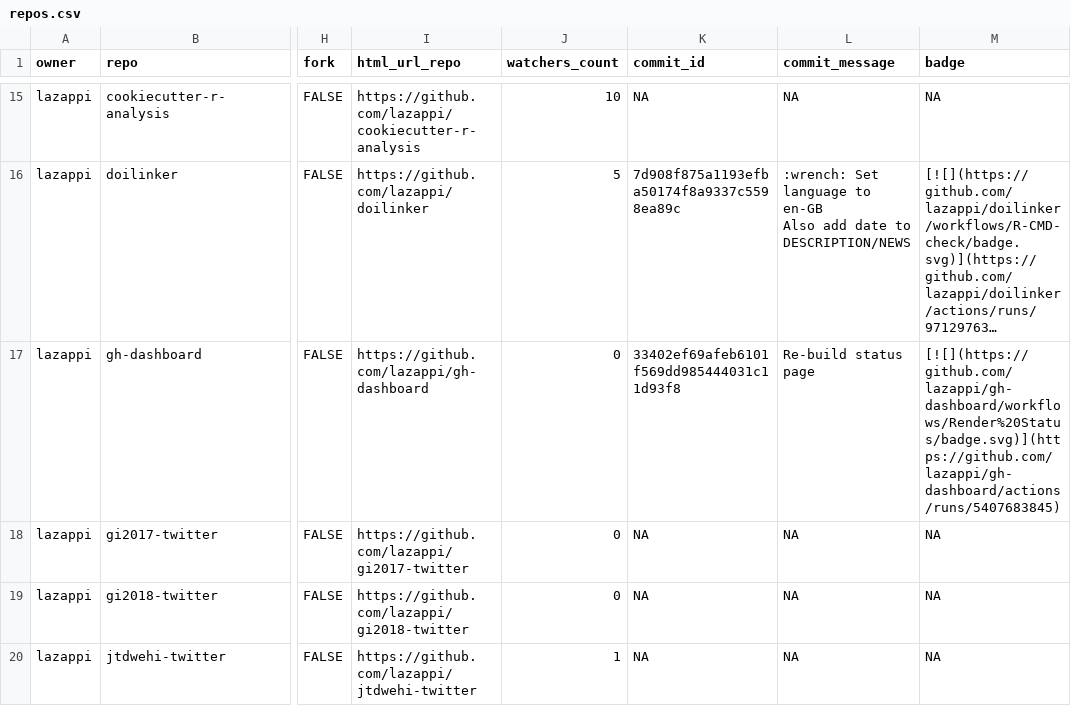
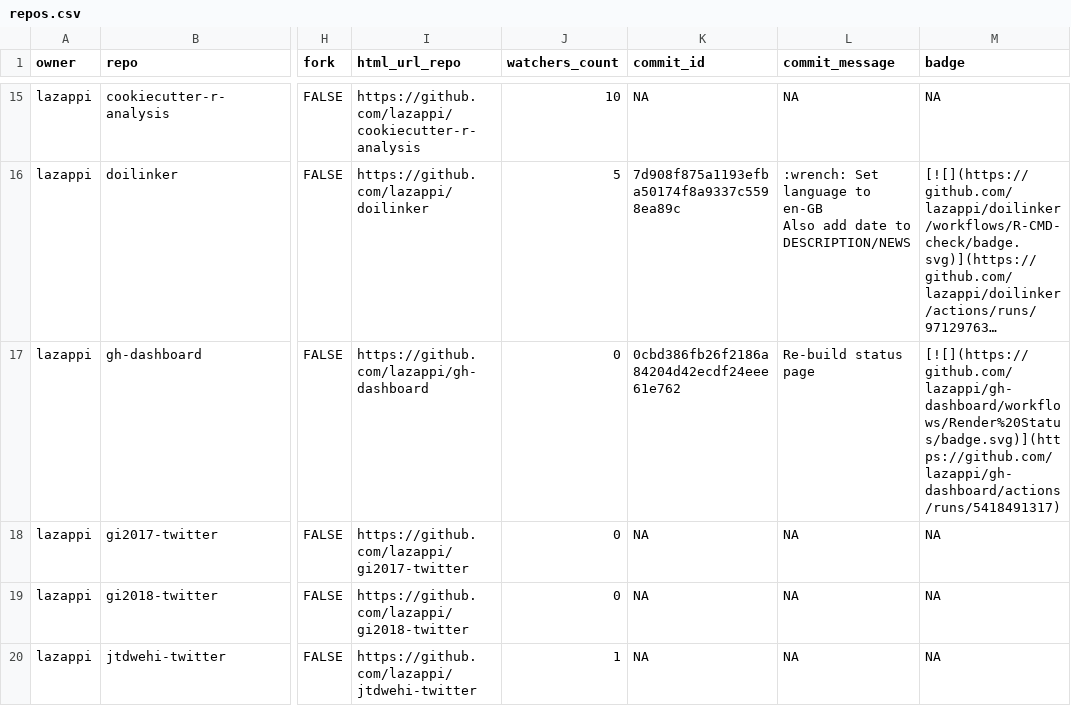
Before and after one commit to lazappi/gh-dashboard, a CSV file: repos.csv, drawn as a sheet; only a part is shown, gaps mark what is left out; long unchanged cells end in …; the diff covers the shown part only; the diff names each change by its address in the sheet, - before the commit and + after, or states it on an @@ line.

```diff
--- a/repos.csv
+++ b/repos.csv
-K17 (commit_id): 33402ef69afeb6101f569dd985444031c11d93f8
+K17 (commit_id): 0cbd386fb26f2186a84204d42ecdf24eee61e762
-M17 (badge): [![](https://github.com/lazappi/gh-dashboard/workflows/Render%20Status/badge.svg)](https://github.com/lazappi/gh-dashboard/actions/runs/5407683845)
+M17 (badge): [![](https://github.com/lazappi/gh-dashboard/workflows/Render%20Status/badge.svg)](https://github.com/lazappi/gh-dashboard/actions/runs/5418491317)
```
Also changed, not shown: 1 removed row and 7 edited cells elsewhere in this file, 1 other file.
